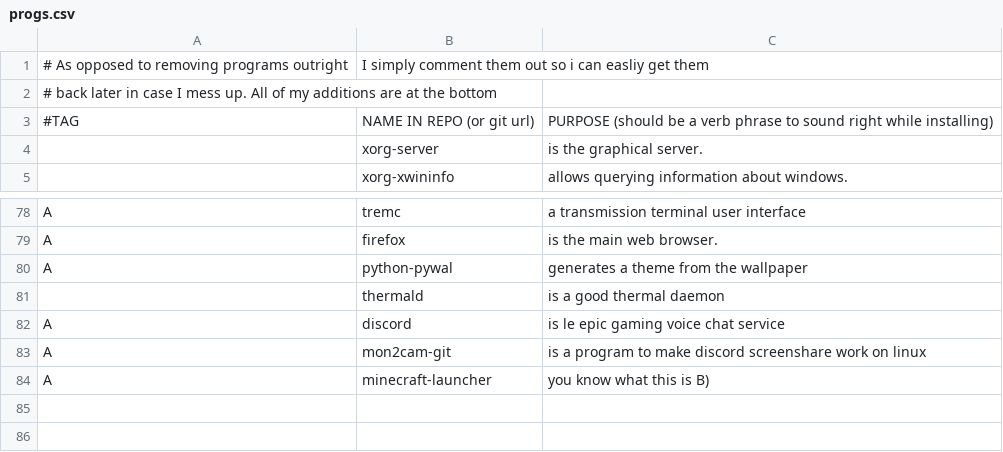
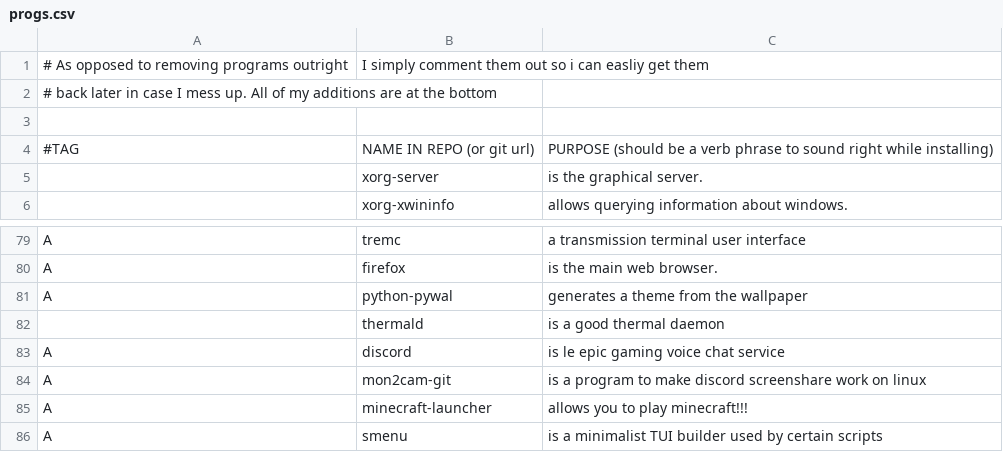
Before and after one commit to llGaetanll/autorice, a CSV file: progs.csv, drawn as a sheet; only a part is shown, gaps mark what is left out.

Commit message:
Added smenu to list of dependencies

```diff
--- a/progs.csv
+++ b/progs.csv
@@ -2,2 +2,3 @@
 # back later in case I mess up. All of my additions are at the bottom
+
 #TAG,NAME IN REPO (or git url),PURPOSE (should be a verb phrase to sound right while installing)
@@ -83,2 +84,3 @@ A,discord,"is le epic gaming voice chat service"
 A,mon2cam-git,"is a program to make discord screenshare work on linux"
-A,minecraft-launcher,"you know what this is B)"
+A,minecraft-launcher,"allows you to play minecraft!!!"
+A,smenu,"is a minimalist TUI builder used by certain scripts"
```
